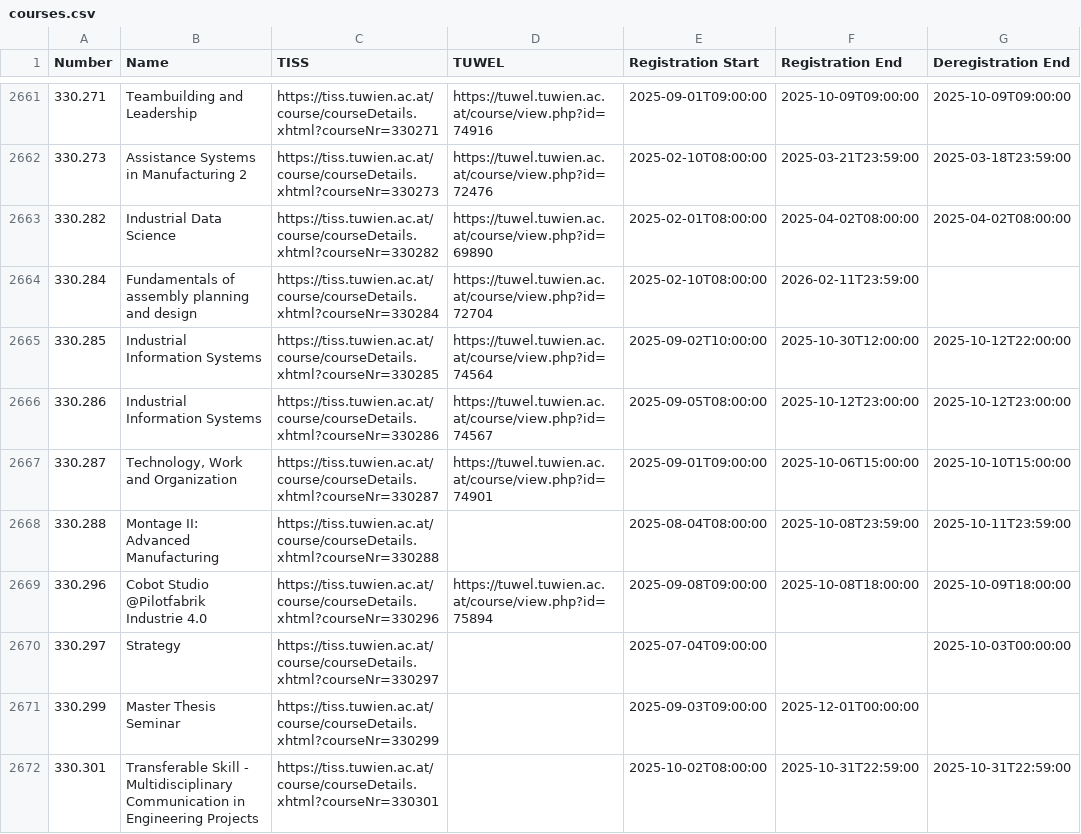
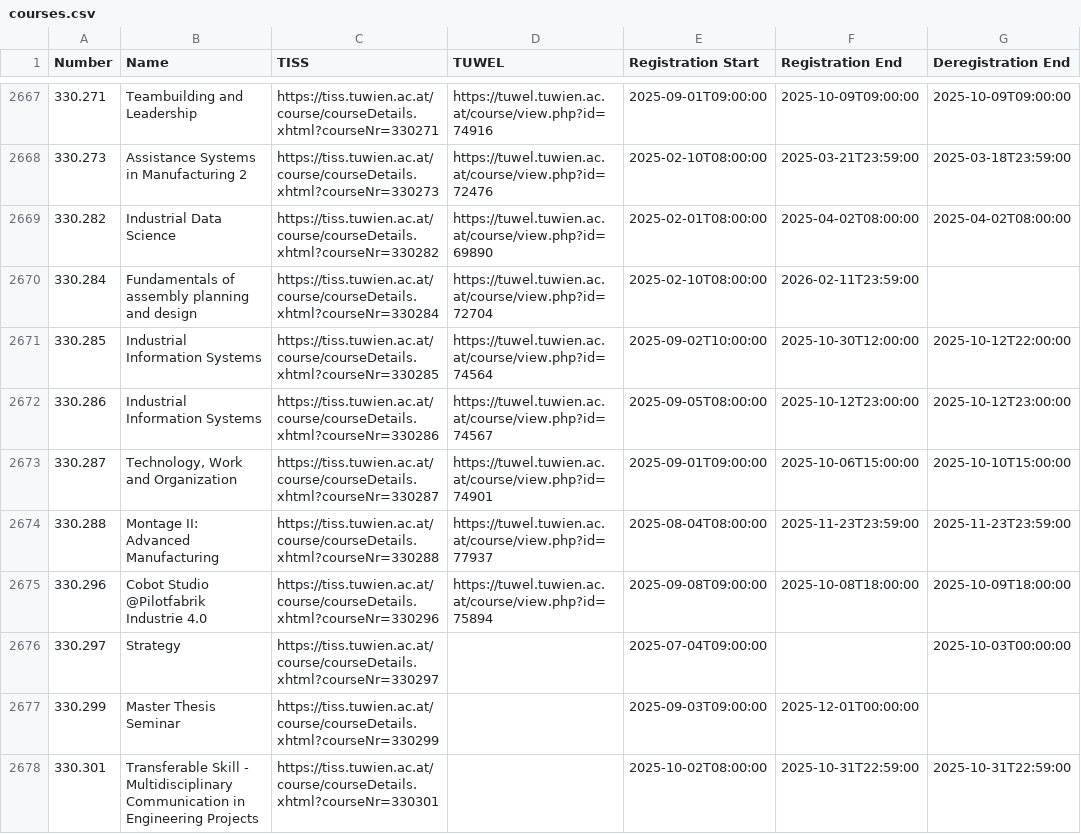
Before and after one commit to flofriday/better-tiss-calendar, a CSV file: app/resources/courses.csv, drawn as a sheet; only a part is shown, gaps mark what is left out; the diff covers the shown part only.

```diff
--- a/app/resources/courses.csv
+++ b/app/resources/courses.csv
@@ -2667,3 +2673,3 @@ Number,Name,TISS,TUWEL,Registration Start,Registration End,Deregistration End
 330.287,"Technology, Work and Organization",https://tiss.tuwien.ac.at/course/courseDetails.xhtml?courseNr=330287,https://tuwel.tuwien.ac.at/course/view.php?id=74901,2025-09-01T09:00:00,2025-10-06T15:00:00,2025-10-10T15:00:00
-330.288,Montage II: Advanced Manufacturing,https://tiss.tuwien.ac.at/course/courseDetails.xhtml?courseNr=330288,,2025-08-04T08:00:00,2025-10-08T23:59:00,2025-10-11T23:59:00
+330.288,Montage II: Advanced Manufacturing,https://tiss.tuwien.ac.at/course/courseDetails.xhtml?courseNr=330288,https://tuwel.tuwien.ac.at/course/view.php?id=77937,2025-08-04T08:00:00,2025-11-23T23:59:00,2025-11-23T23:59:00
 330.296,Cobot Studio @Pilotfabrik Industrie 4.0,https://tiss.tuwien.ac.at/course/courseDetails.xhtml?courseNr=330296,https://tuwel.tuwien.ac.at/course/view.php?id=75894,2025-09-08T09:00:00,2025-10-08T18:00:00,2025-10-09T18:00:00
```
Also changed, not shown: 9 added rows, 2 removed rows and 47 edited cells elsewhere in this file, app/resources/rooms.csv, 1 other file.
